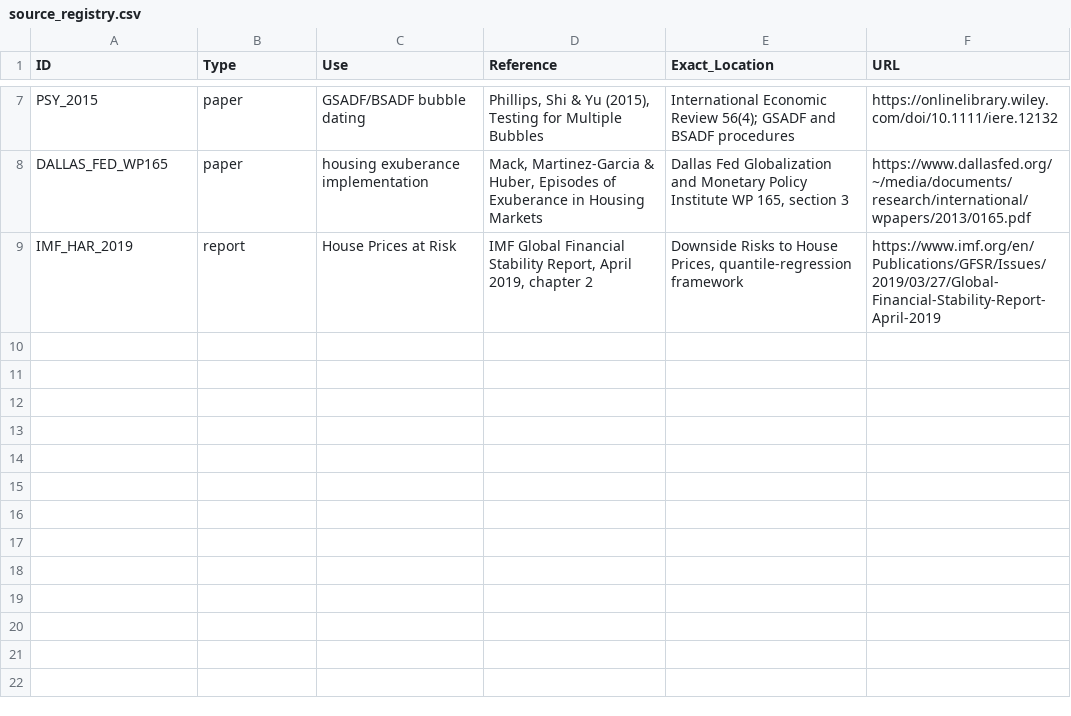
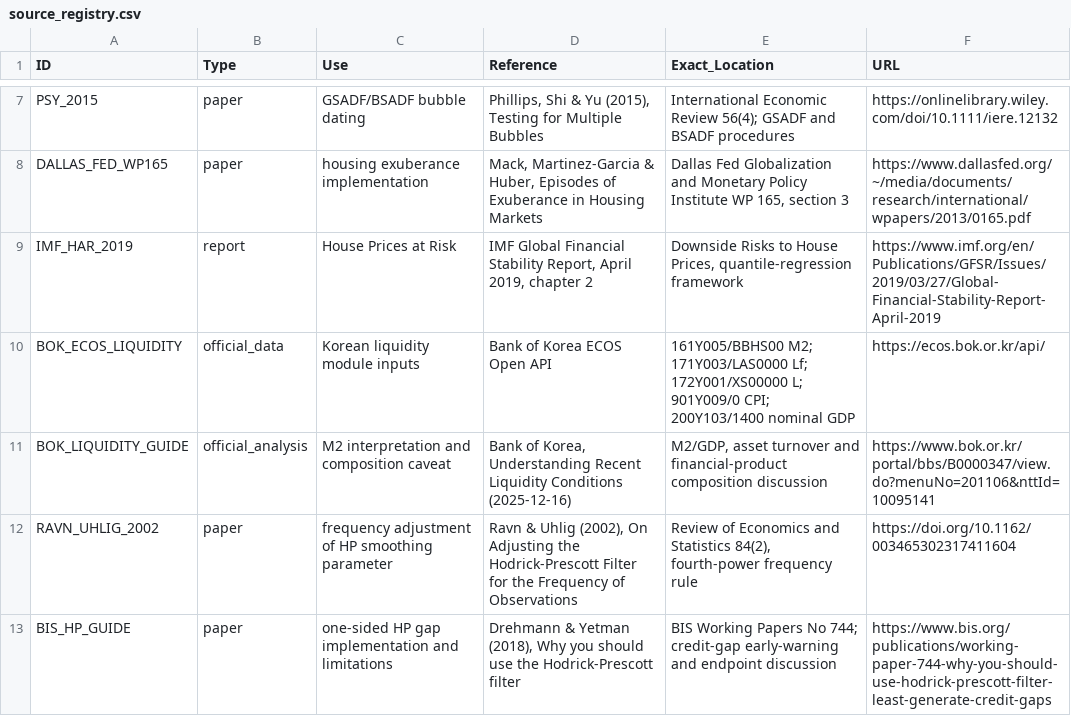
Before and after one commit to edwardlim1004/realestate_AI_anysis_20260927, a CSV file: risk-data/source_registry.csv, drawn as a sheet; only a part is shown, gaps mark what is left out.

Commit message:
feat: add isolated liquidity shadow module

```diff
--- a/risk-data/source_registry.csv
+++ b/risk-data/source_registry.csv
@@ -9 +9,5 @@ DALLAS_FED_WP165,paper,housing exuberance implementation,"Mack, Martinez-Garcia
 IMF_HAR_2019,report,House Prices at Risk,"IMF Global Financial Stability Report, April 2019, chapter 2","Downside Risks to House Prices, quantile-regression framework",https://www.imf.org/en/Publications/GFSR/Issues/2019/03/27/Global-Financial-Stability-Report-April-2019
+BOK_ECOS_LIQUIDITY,official_data,Korean liquidity module inputs,Bank of Korea ECOS Open API,161Y005/BBHS00 M2; 171Y003/LAS0000 Lf; 172Y001/XS00000 L; 901Y009/0 CPI; 200Y103/1400 nominal GDP,https://ecos.bok.or.kr/api/
+BOK_LIQUIDITY_GUIDE,official_analysis,M2 interpretation and composition caveat,"Bank of Korea, Understanding Recent Liquidity Conditions (2025-12-16)","M2/GDP, asset turnover and financial-product composition discussion",https://www.bok.or.kr/portal/bbs/B0000347/view.do?menuNo=201106&nttId=10095141
+RAVN_UHLIG_2002,paper,frequency adjustment of HP smoothing parameter,"Ravn & Uhlig (2002), On Adjusting the Hodrick-Prescott Filter for the Frequency of Observations","Review of Economics and Statistics 84(2), fourth-power frequency rule",https://doi.org/10.1162/003465302317411604
+BIS_HP_GUIDE,paper,one-sided HP gap implementation and limitations,"Drehmann & Yetman (2018), Why you should use the Hodrick-Prescott filter",BIS Working Papers No 744; credit-gap early-warning and endpoint discussion,https://www.bis.org/publications/working-paper-744-why-you-should-use-hodrick-prescott-filter-least-generate-credit-gaps
```
Also changed, not shown: 22 other files.
